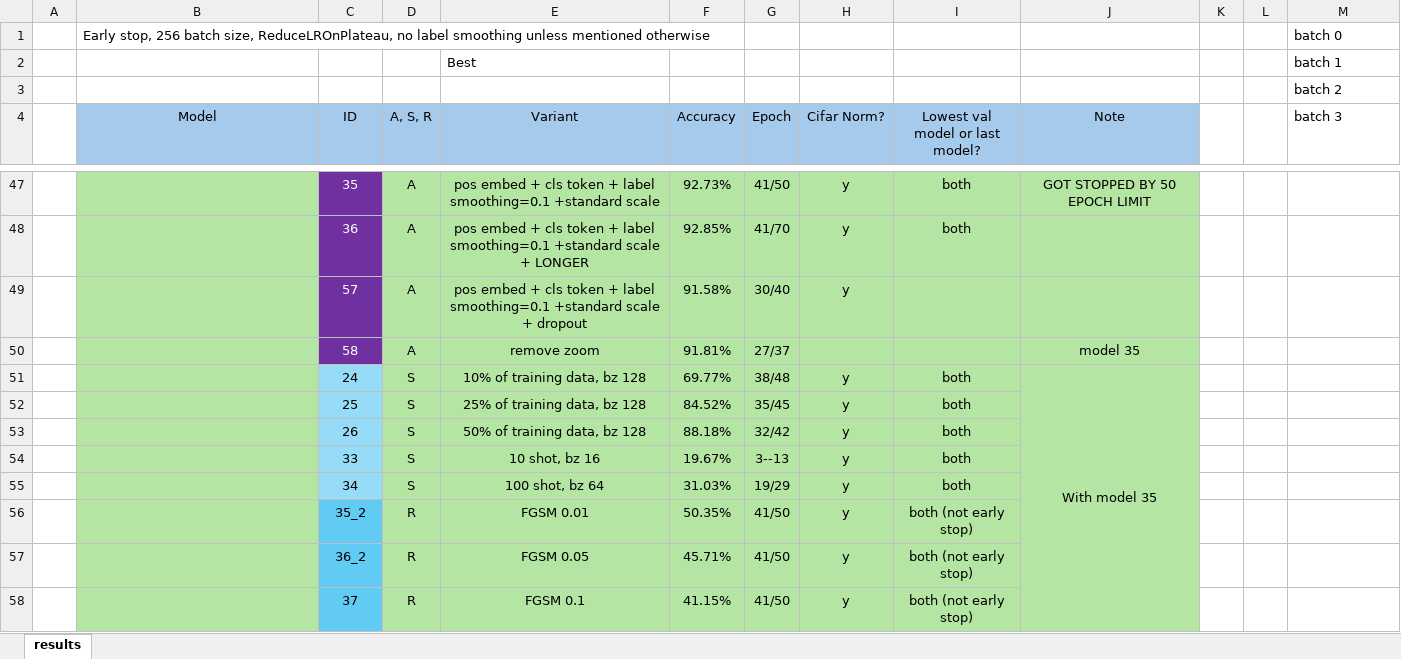
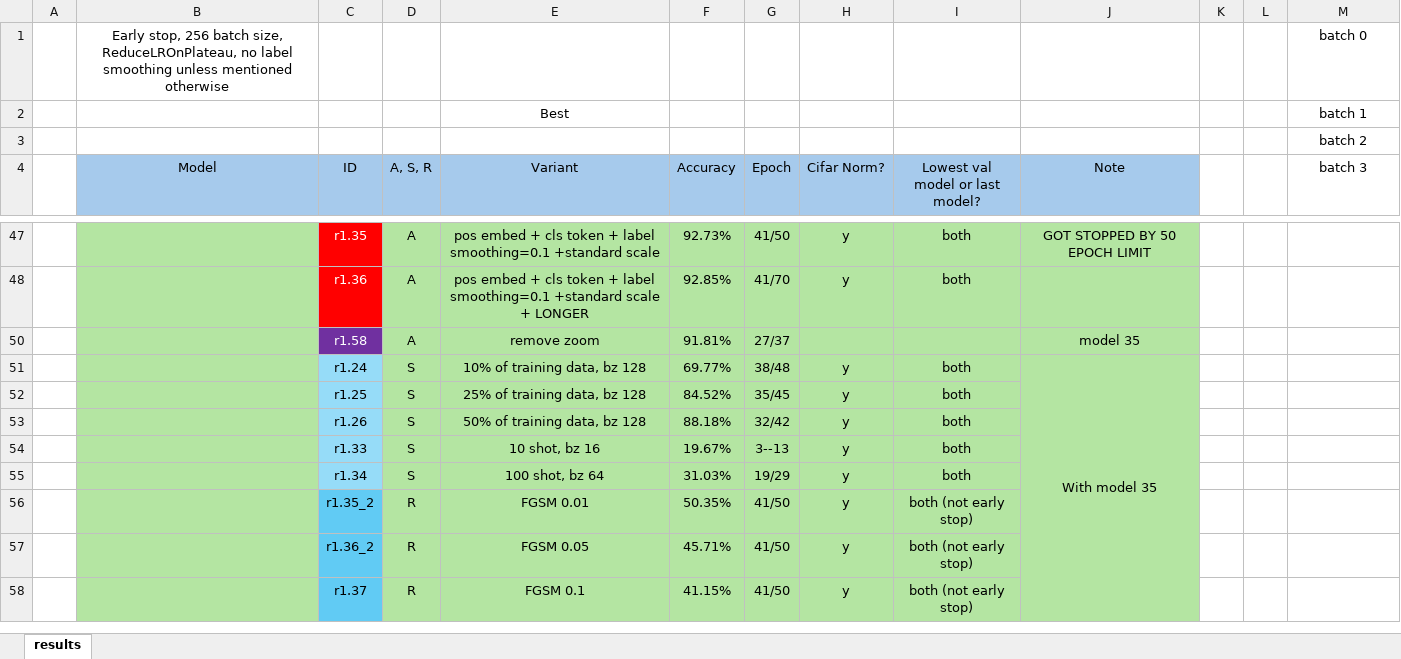
Before and after one commit to pran872/Brain-Network, an Excel workbook: results.xlsx, sheet results, drawn as a sheet; only a part is shown, gaps mark what is left out; values as stored, in another font and other column widths than the file's, no borders; conditional formats not drawn; removed rows and columns are numbered as before the commit, all else as after; the diff covers the shown part only; the diff names each change by its address in the sheet, - before the commit and + after, or states it on an @@ line.

```diff
--- a/results.xlsx (sheet results)
+++ b/results.xlsx (sheet results)
-B1 alignment: left
+B1 alignment: center
-M1:M4 alignment: left
+M1:M4 alignment: center
-E2 alignment: left
+E2 alignment: center
-C47 (ID): 35
+C47 (ID): r1.35
-C47:C48 fill: #7030A0
+C47:C48 fill: #FF0000
-C48 (ID): 36
+C48 (ID): r1.36
-row 49:  |  | 57 | A | pos embed + cls token + label smoothing=0.1 +standard scale + dropout | 91.58% | 30/40 | y
-C50 (ID): 58
+C50 (ID): r1.58
-C51 (ID): 24
+C51 (ID): r1.24
-C52 (ID): 25
+C52 (ID): r1.25
-C53 (ID): 26
+C53 (ID): r1.26
-C54 (ID): 33
+C54 (ID): r1.33
-C55 (ID): 34
+C55 (ID): r1.34
-C56 (ID): 35_2
+C56 (ID): r1.35_2
-C57 (ID): 36_2
+C57 (ID): r1.36_2
-C58 (ID): 37
+C58 (ID): r1.37
```
Also changed, not shown: 9 added rows, 29 removed rows, 34 edited cells, cell formats and merged cells elsewhere in this sheet, hidden cells, 5 other files.
